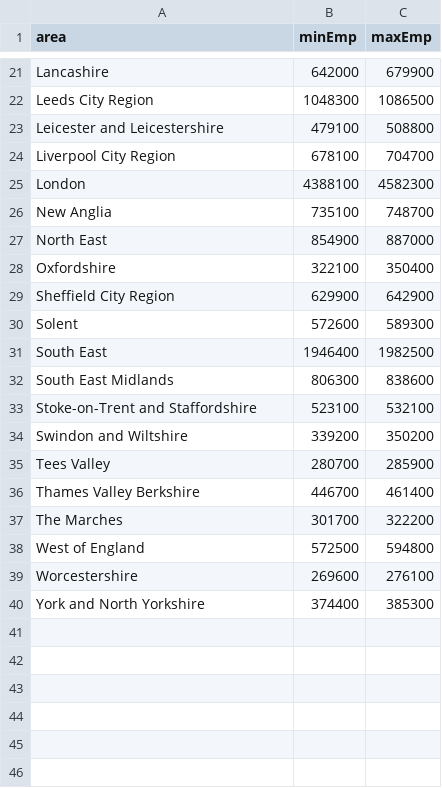
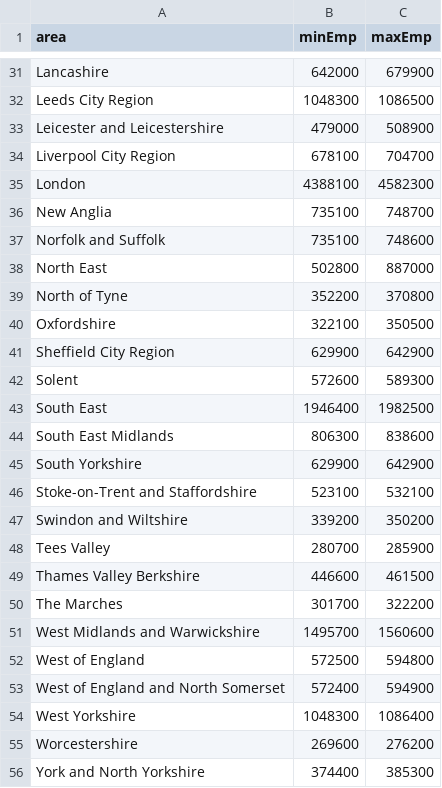
Before and after one commit to dfe-analytical-services/lsip_dashboard, a CSV file: Data/AppDataBaseForQA/C_EmpRate_APS1721_max_min.csv, drawn as a sheet; only a part is shown, gaps mark what is left out; the diff covers the shown part only.

```diff
--- a/Data/AppDataBaseForQA/C_EmpRate_APS1721_max_min.csv
+++ b/Data/AppDataBaseForQA/C_EmpRate_APS1721_max_min.csv
@@ -22,3 +32,3 @@
 "Leeds City Region",1048300,1086500
-"Leicester and Leicestershire",479100,508800
+"Leicester and Leicestershire",479000,508900
 "Liverpool City Region",678100,704700
@@ -26,4 +36,6 @@
 "New Anglia",735100,748700
-"North East",854900,887000
-"Oxfordshire",322100,350400
+"Norfolk and Suffolk ",735100,748600
+"North East",502800,887000
+"North of Tyne",352200,370800
+"Oxfordshire",322100,350500
 "Sheffield City Region",629900,642900
@@ -32,2 +44,3 @@
 "South East Midlands",806300,838600
+"South Yorkshire",629900,642900
 "Stoke-on-Trent and Staffordshire",523100,532100
@@ -35,6 +48,9 @@
 "Tees Valley",280700,285900
-"Thames Valley Berkshire",446700,461400
+"Thames Valley Berkshire",446600,461500
 "The Marches",301700,322200
+"West Midlands and Warwickshire",1495700,1560600
 "West of England",572500,594800
-"Worcestershire",269600,276100
+"West of England and North Somerset",572400,594900
+"West Yorkshire",1048300,1086400
+"Worcestershire",269600,276200
 "York and North Yorkshire",374400,385300
```
Also changed, not shown: 10 added rows and 4 edited cells elsewhere in this file, Data/AppDataBaseForQA/C_LEP2020.csv, Data/AppDataBaseForQA/C_Vacancy_England_change.csv, 14 other files.
